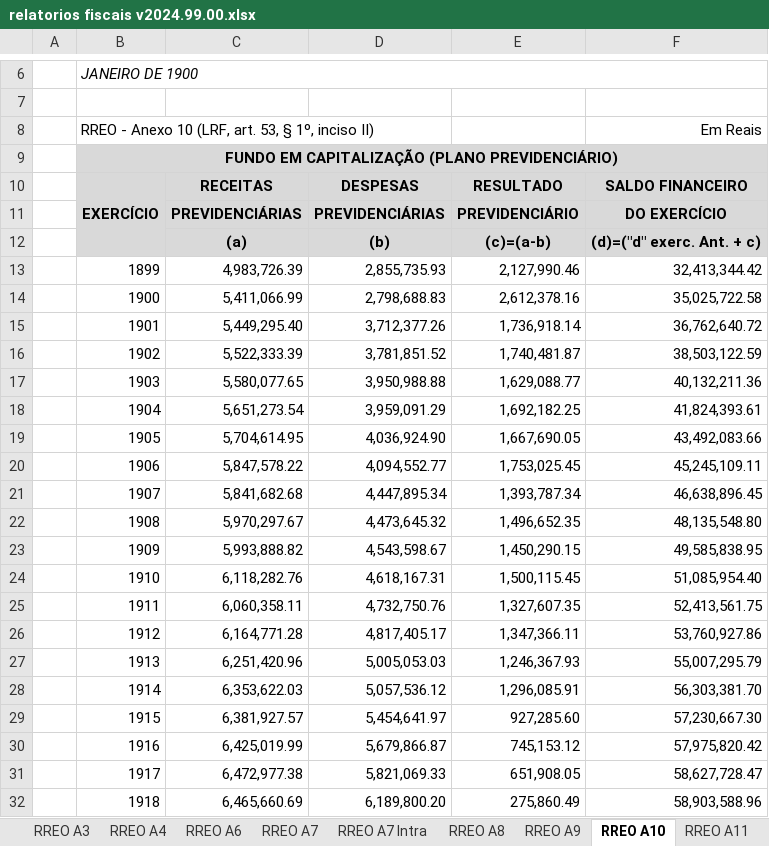
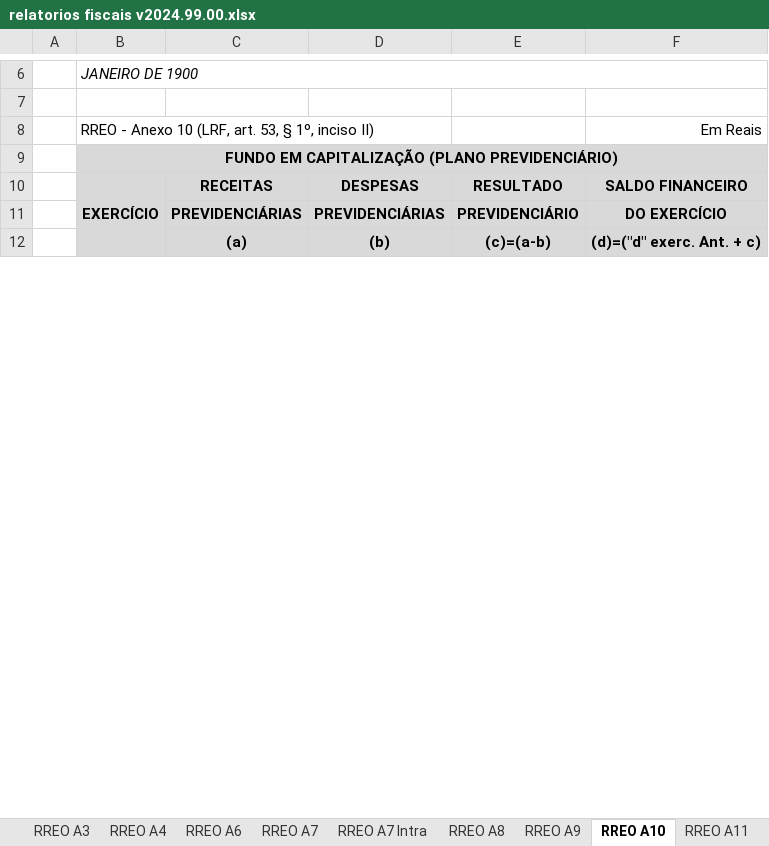
Before and after one commit to everton3x/rptgen, an Excel workbook: tpl/relatorios fiscais v2024.99.00.xlsx, sheet RREO A10, drawn as a sheet; only a part is shown, gaps mark what is left out; values as stored, in another font and other column widths than the file's, no borders; removed rows and columns are numbered as before the commit, all else as after; the diff covers the shown part only; the diff names each change by its address in the sheet, - before the commit and + after, or states it on an @@ line.

```diff
--- a/tpl/relatorios fiscais v2024.99.00.xlsx (sheet RREO A10)
+++ b/tpl/relatorios fiscais v2024.99.00.xlsx (sheet RREO A10)
-row 13:  | 1899 | 4,983,726.39 | 2,855,735.93 | 2,127,990.46 | 32,413,344.42
-row 14:  | 1900 | 5,411,066.99 | 2,798,688.83 | 2,612,378.16 | 35,025,722.58
-row 15:  | 1901 | 5,449,295.40 | 3,712,377.26 | 1,736,918.14 | 36,762,640.72
-row 16:  | 1902 | 5,522,333.39 | 3,781,851.52 | 1,740,481.87 | 38,503,122.59
-row 17:  | 1903 | 5,580,077.65 | 3,950,988.88 | 1,629,088.77 | 40,132,211.36
-row 18:  | 1904 | 5,651,273.54 | 3,959,091.29 | 1,692,182.25 | 41,824,393.61
-row 19:  | 1905 | 5,704,614.95 | 4,036,924.90 | 1,667,690.05 | 43,492,083.66
-row 20:  | 1906 | 5,847,578.22 | 4,094,552.77 | 1,753,025.45 | 45,245,109.11
-row 21:  | 1907 | 5,841,682.68 | 4,447,895.34 | 1,393,787.34 | 46,638,896.45
-row 22:  | 1908 | 5,970,297.67 | 4,473,645.32 | 1,496,652.35 | 48,135,548.80
-row 23:  | 1909 | 5,993,888.82 | 4,543,598.67 | 1,450,290.15 | 49,585,838.95
-row 24:  | 1910 | 6,118,282.76 | 4,618,167.31 | 1,500,115.45 | 51,085,954.40
-row 25:  | 1911 | 6,060,358.11 | 4,732,750.76 | 1,327,607.35 | 52,413,561.75
-row 26:  | 1912 | 6,164,771.28 | 4,817,405.17 | 1,347,366.11 | 53,760,927.86
-row 27:  | 1913 | 6,251,420.96 | 5,005,053.03 | 1,246,367.93 | 55,007,295.79
-row 28:  | 1914 | 6,353,622.03 | 5,057,536.12 | 1,296,085.91 | 56,303,381.70
-row 29:  | 1915 | 6,381,927.57 | 5,454,641.97 | 927,285.60 | 57,230,667.30
-row 30:  | 1916 | 6,425,019.99 | 5,679,866.87 | 745,153.12 | 57,975,820.42
-row 31:  | 1917 | 6,472,977.38 | 5,821,069.33 | 651,908.05 | 58,627,728.47
-row 32:  | 1918 | 6,465,660.69 | 6,189,800.20 | 275,860.49 | 58,903,588.96
```
Also changed, not shown: 75 added rows, 55 removed rows and 5 edited cells elsewhere in this sheet, sheet RREO A11, sheet RREO A14 Completo 6bim, sheet RREO A9, sheet Notas Explicativas, sheet RGF A3, sheet RGF A1 Consolidado, 30 more sheets, formulas that keep their value, auxiliar/consorcios.xlsx, auxiliar/dtp_empenhos_terceirizacao.xlsx, 16 other files.
